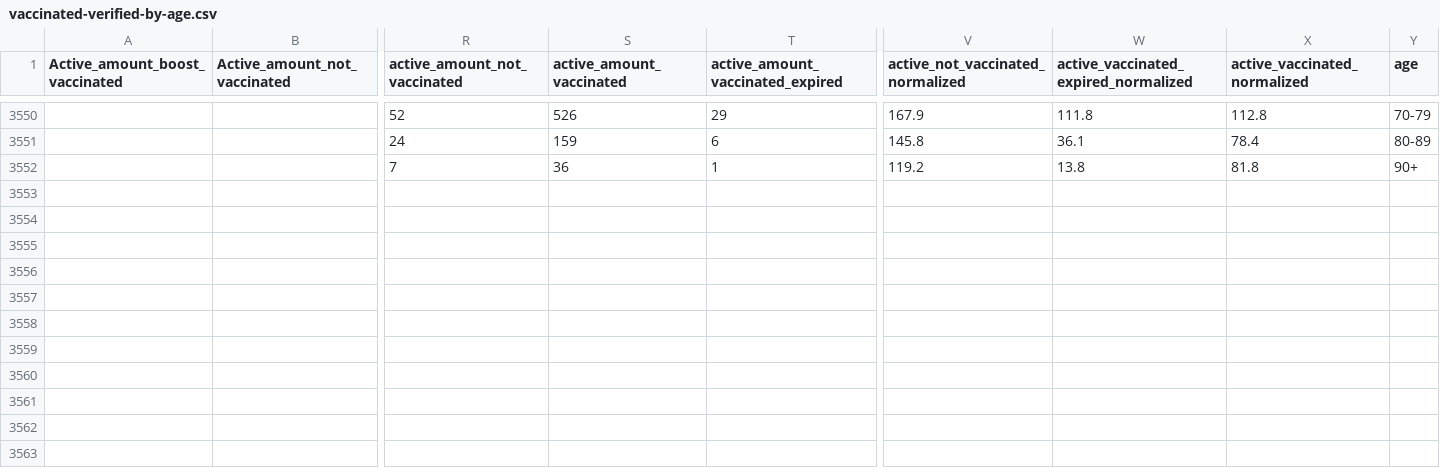
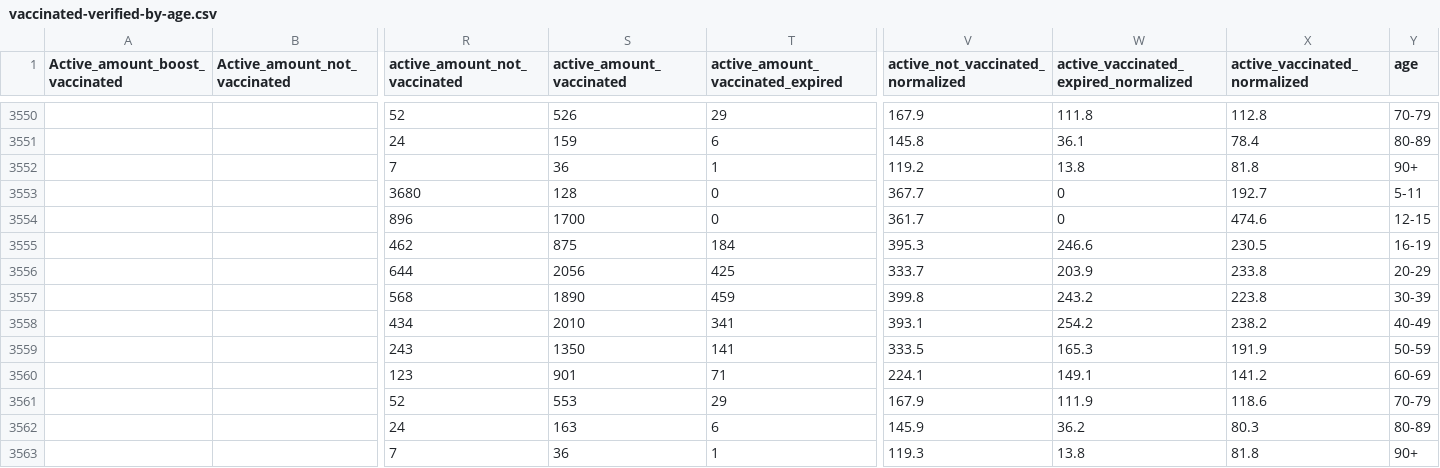
Before and after one commit to stephenc/2021-israel-vaccinated-verified-by-age, a CSV file: vaccinated-verified-by-age.csv, drawn as a sheet; only a part is shown, gaps mark what is left out; rows hold the shown columns only; the diff names each change by its address in the sheet, - before the commit and + after, or states it on an @@ line.

```diff
--- a/vaccinated-verified-by-age.csv
+++ b/vaccinated-verified-by-age.csv
+row 3553:  |  | 3680 | 128 | 0 | 367.7 | 0 | 192.7 | 5-11
+row 3554:  |  | 896 | 1700 | 0 | 361.7 | 0 | 474.6 | 12-15
+row 3555:  |  | 462 | 875 | 184 | 395.3 | 246.6 | 230.5 | 16-19
+row 3556:  |  | 644 | 2056 | 425 | 333.7 | 203.9 | 233.8 | 20-29
+row 3557:  |  | 568 | 1890 | 459 | 399.8 | 243.2 | 223.8 | 30-39
+row 3558:  |  | 434 | 2010 | 341 | 393.1 | 254.2 | 238.2 | 40-49
+row 3559:  |  | 243 | 1350 | 141 | 333.5 | 165.3 | 191.9 | 50-59
+row 3560:  |  | 123 | 901 | 71 | 224.1 | 149.1 | 141.2 | 60-69
+row 3561:  |  | 52 | 553 | 29 | 167.9 | 111.9 | 118.6 | 70-79
+row 3562:  |  | 24 | 163 | 6 | 145.9 | 36.2 | 80.3 | 80-89
+row 3563:  |  | 7 | 36 | 1 | 119.3 | 13.8 | 81.8 | 90+
```
Also changed, not shown: 1 other file.
